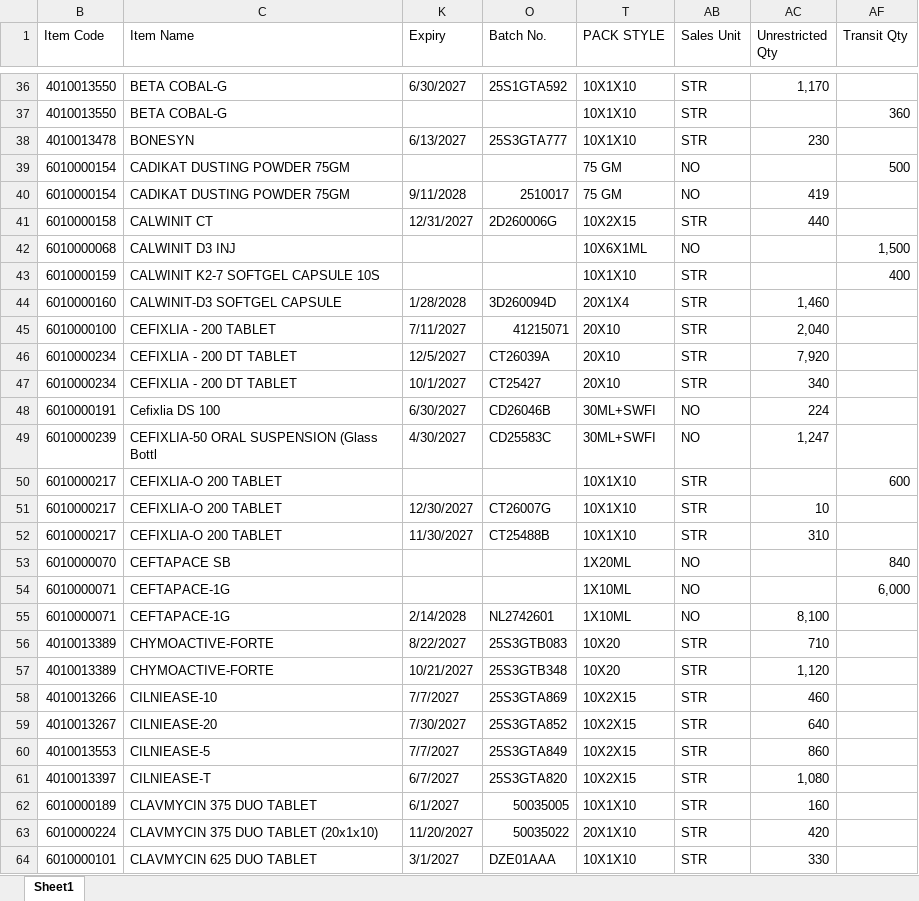
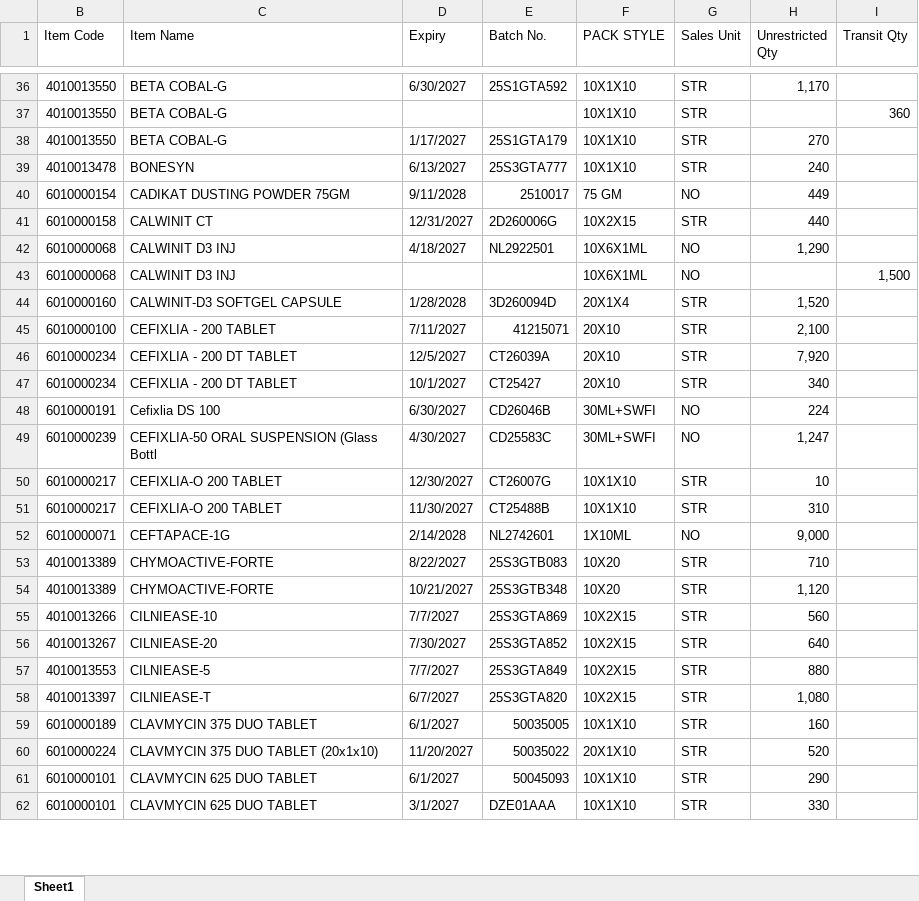
Before and after one commit to ishwarpharma/kemsyn, an Excel workbook: KSTOCK.xlsx, sheet Sheet1, drawn as a sheet; only a part is shown, gaps mark what is left out; values as stored, in another font and other column widths than the file's, no cell formats; removed rows and columns are numbered as before the commit, all else as after; the diff covers the shown part only; the diff names each change by its address in the sheet, - before the commit and + after, or states it on an @@ line.

```diff
--- a/KSTOCK.xlsx (sheet Sheet1)
+++ b/KSTOCK.xlsx (sheet Sheet1)
+row 38: 4010013550 | BETA COBAL-G | 1/17/2027 | 25S1GTA179 | 10X1X10 | STR | 270
-H39 (Unrestricted Qty): 230
+H39 (Unrestricted Qty): 240
-row 39: 6010000154 | CADIKAT DUSTING POWDER 75GM |  |  | 75 GM | NO |  | 500
-H40 (Unrestricted Qty): 419
+H40 (Unrestricted Qty): 449
+row 42: 6010000068 | CALWINIT D3 INJ | 4/18/2027 | NL2922501 | 10X6X1ML | NO | 1,290
-row 43: 6010000159 | CALWINIT K2-7 SOFTGEL CAPSULE 10S |  |  | 10X1X10 | STR |  | 400
-H44 (Unrestricted Qty): 1,460
+H44 (Unrestricted Qty): 1,520
-H45 (Unrestricted Qty): 2,040
+H45 (Unrestricted Qty): 2,100
-row 50: 6010000217 | CEFIXLIA-O 200 TABLET |  |  | 10X1X10 | STR |  | 600
-row 53: 6010000070 | CEFTAPACE SB |  |  | 1X20ML | NO |  | 840
-row 54: 6010000071 | CEFTAPACE-1G |  |  | 1X10ML | NO |  | 6,000
-H52 (Unrestricted Qty): 8,100
+H52 (Unrestricted Qty): 9,000
-H55 (Unrestricted Qty): 460
+H55 (Unrestricted Qty): 560
-H57 (Unrestricted Qty): 860
+H57 (Unrestricted Qty): 880
-H60 (Unrestricted Qty): 420
+H60 (Unrestricted Qty): 520
@@ row 65 moved to row 61: 6010000101 @@
```
Also changed, not shown: 14 added rows, 29 removed rows, 9 moved rows and 72 edited cells elsewhere in this sheet, cell formats, hidden cells.
